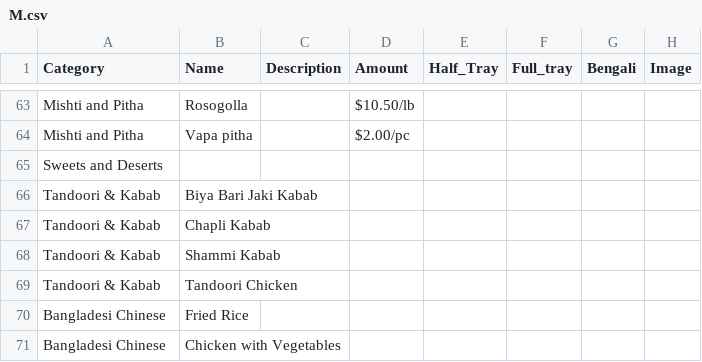
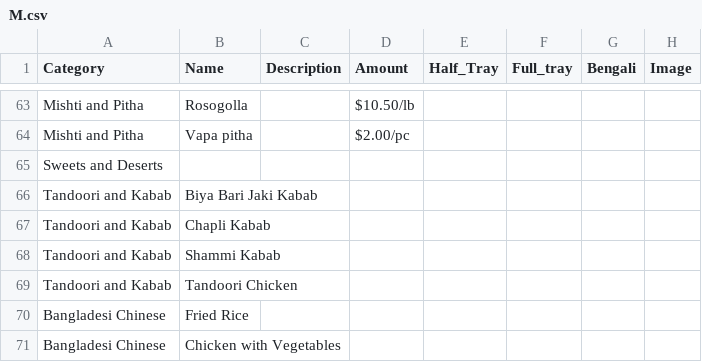
Before and after one commit to ebrahim95/motherjee_catering, a CSV file: public/M.csv, drawn as a sheet; only a part is shown, gaps mark what is left out.

```diff
--- a/public/M.csv
+++ b/public/M.csv
@@ -65,6 +65,6 @@ Mishti and Pitha,Vapa pitha,,$2.00/pc,,,,
 Sweets and Deserts,,,,,,,
-Tandoori & Kabab,Biya Bari Jaki Kabab,,,,,,
-Tandoori & Kabab,Chapli Kabab,,,,,,
-Tandoori & Kabab,Shammi Kabab,,,,,,
-Tandoori & Kabab,Tandoori Chicken,,,,,,
+Tandoori and Kabab,Biya Bari Jaki Kabab,,,,,,
+Tandoori and Kabab,Chapli Kabab,,,,,,
+Tandoori and Kabab,Shammi Kabab,,,,,,
+Tandoori and Kabab,Tandoori Chicken,,,,,,
 Bangladesi Chinese,Fried Rice,,,,,,
```
Also changed, not shown: 13 other files.
